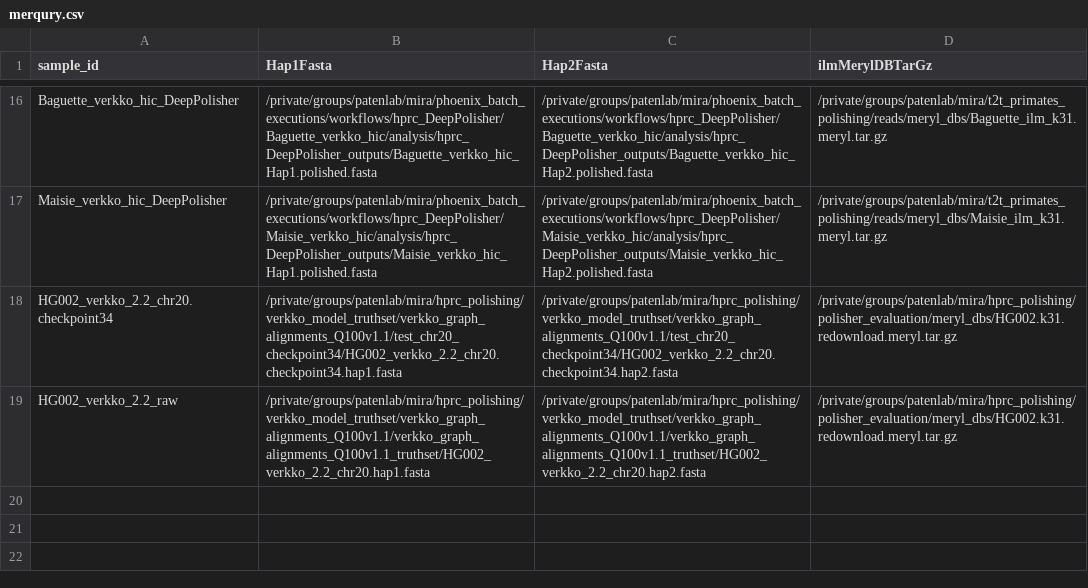
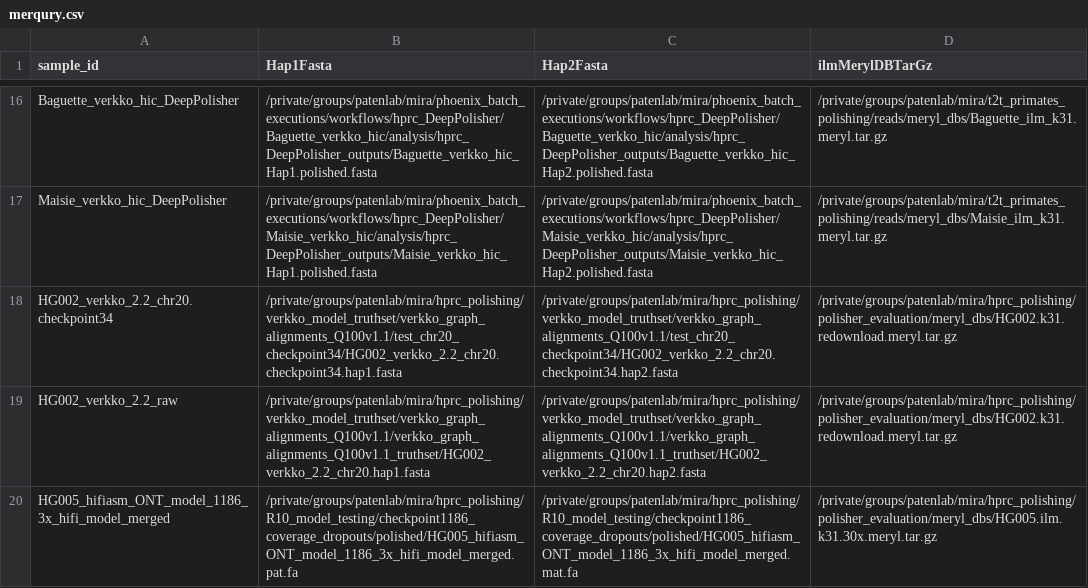
Before and after one commit to miramastoras/phoenix_batch_submissions, a CSV file: workflows/merqury/merqury.csv, drawn as a sheet; only a part is shown, gaps mark what is left out.

```diff
--- a/workflows/merqury/merqury.csv
+++ b/workflows/merqury/merqury.csv
@@ -19 +19,2 @@ HG002_verkko_2.2_chr20.checkpoint34,/private/groups/patenlab/mira/hprc_polishing
 HG002_verkko_2.2_raw,/private/groups/patenlab/mira/hprc_polishing/verkko_model_truthset/verkko_graph_alignments_Q100v1.1/verkko_graph_alignments_Q100v1.1_truthset/HG002_verkko_2.2_chr20.hap1.fasta,/private/groups/patenlab/mira/hprc_polishing/verkko_model_truthset/verkko_graph_alignments_Q100v1.1/verkko_graph_alignments_Q100v1.1_truthset/HG002_verkko_2.2_chr20.hap2.fasta,/private/groups/patenlab/mira/hprc_polishing/polisher_evaluation/meryl_dbs/HG002.k31.redownload.meryl.tar.gz
+HG005_hifiasm_ONT_model_1186_3x_hifi_model_merged,/private/groups/patenlab/mira/hprc_polishing/R10_model_testing/checkpoint1186_coverage_dropouts/polished/HG005_hifiasm_ONT_model_1186_3x_hifi_model_merged.pat.fa,/private/groups/patenlab/mira/hprc_polishing/R10_model_testing/checkpoint1186_coverage_dropouts/polished/HG005_hifiasm_ONT_model_1186_3x_hifi_model_merged.mat.fa,/private/groups/patenlab/mira/hprc_polishing/polisher_evaluation/meryl_dbs/HG005.ilm.k31.30x.meryl.tar.gz
```
Also changed, not shown: 1 other file.
